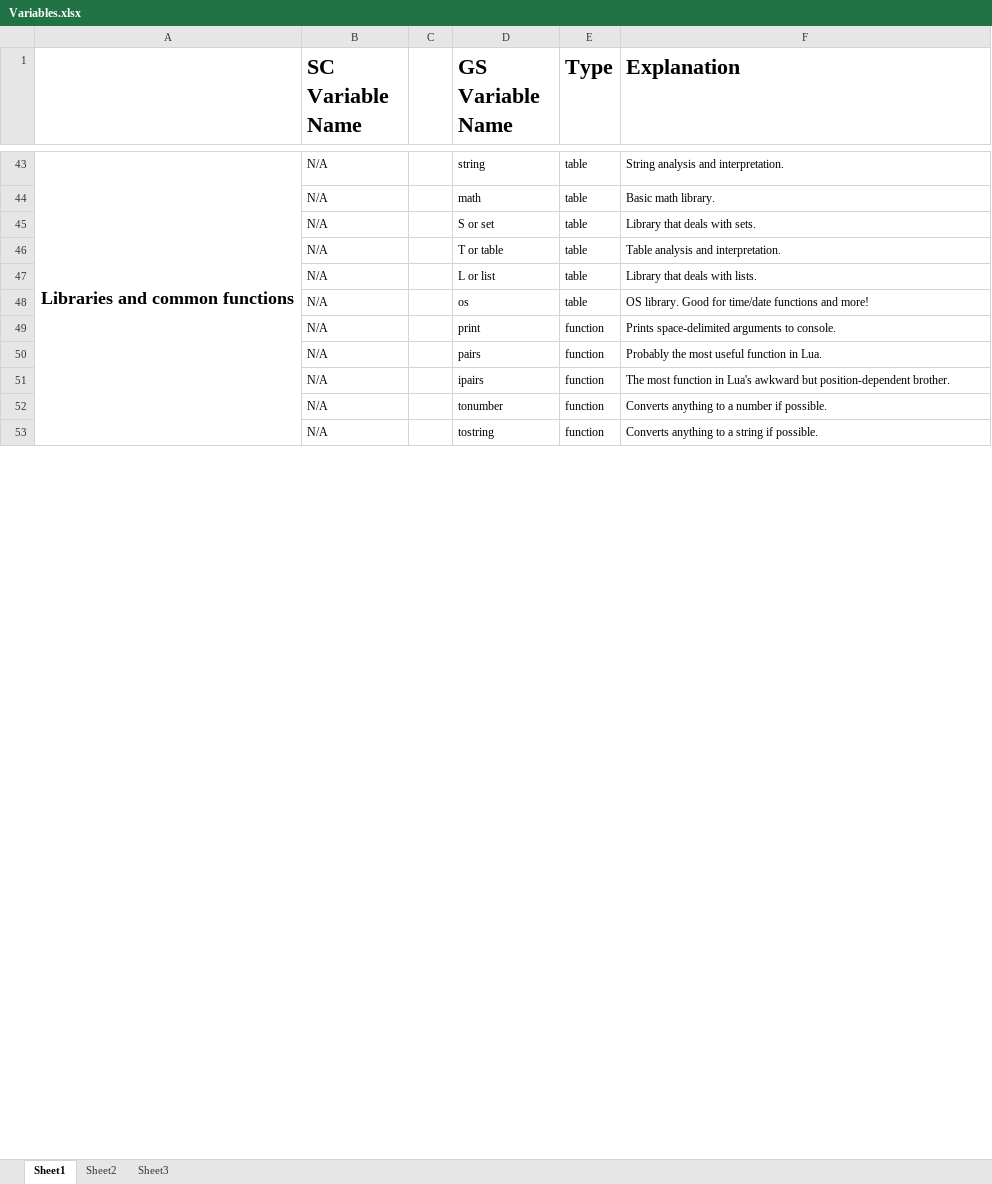
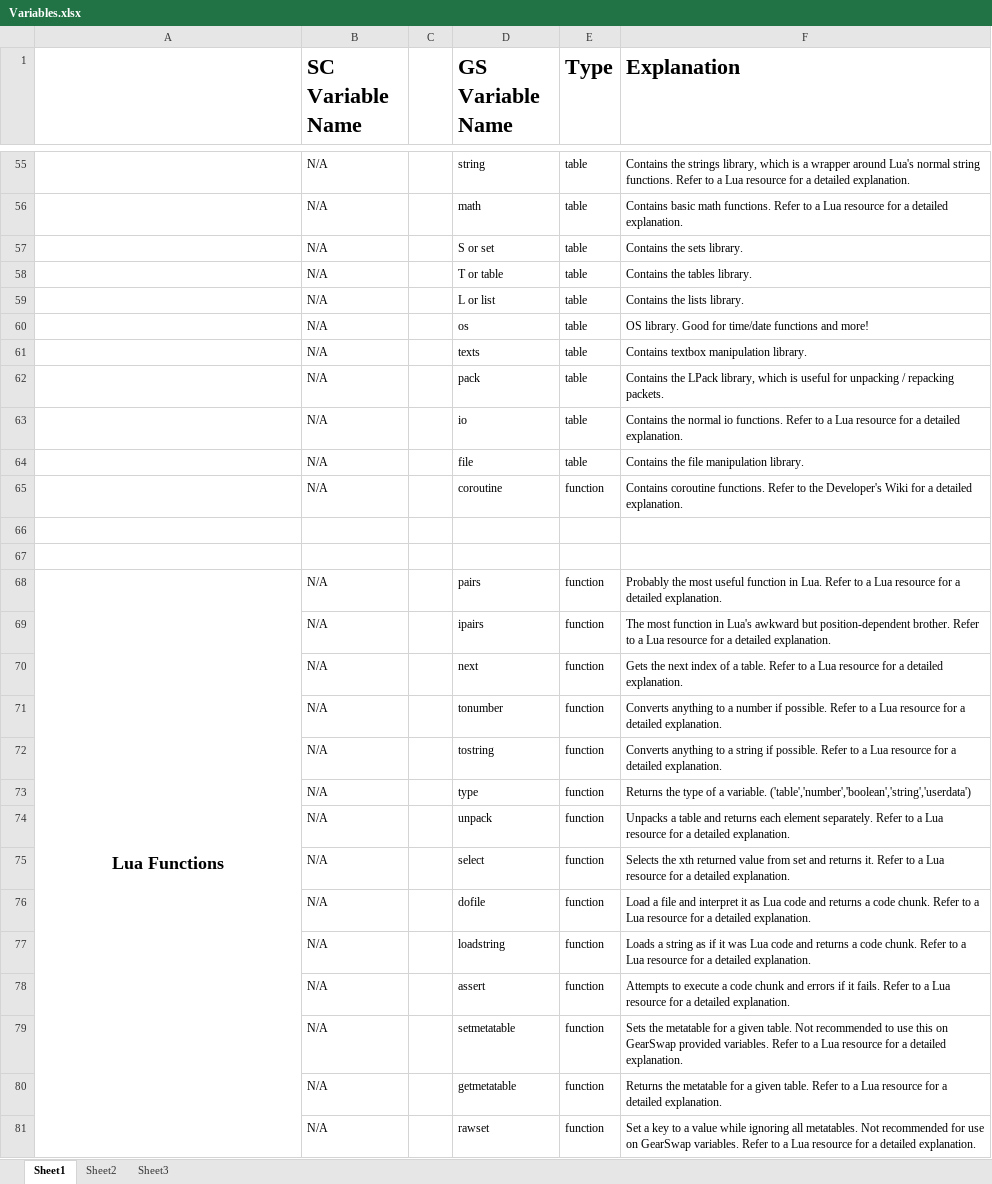
Before and after one commit to Windower/Lua, an Excel workbook: addons/GearSwap/beta_examples_and_information/Variables.xlsx, sheet Sheet1, drawn as a sheet; only a part is shown, gaps mark what is left out; values as stored, in another font and other column widths than the file's, no borders; removed rows and columns are numbered as before the commit, all else as after; the diff covers the shown part only; the diff names each change by its address in the sheet, - before the commit and + after, or states it on an @@ line.

Commit message:
GearSwap - Documentation update

```diff
--- a/addons/GearSwap/beta_examples_and_information/Variables.xlsx (sheet Sheet1)
+++ b/addons/GearSwap/beta_examples_and_information/Variables.xlsx (sheet Sheet1)
-A55: Libraries and common functions
+A55: (empty)
-A43:A54 merged
-F55 (Explanation): String analysis and interpretation.
+F55 (Explanation): Contains the strings library, which is a wrapper around Lua's normal string functions. Refer to a Lua resource for a detailed explanation.
-F56 (Explanation): Basic math library.
+F56 (Explanation): Contains basic math functions. Refer to a Lua resource for a detailed explanation.
-F57 (Explanation): Library that deals with sets.
+F57 (Explanation): Contains the sets library.
-F58 (Explanation): Table analysis and interpretation.
+F58 (Explanation): Contains the tables library.
-F59 (Explanation): Library that deals with lists.
+F59 (Explanation): Contains the lists library.
+row 61:  | N/A |  | texts | table | Contains textbox manipulation library.
+row 62:  | N/A |  | pack | table | Contains the LPack library, which is useful for unpacking / repacking packets.
+row 63:  | N/A |  | io | table | Contains the normal io functions. Refer to a Lua resource for a detailed explanation.
+row 64:  | N/A |  | file | table | Contains the file manipulation library.
-D65 (GS Variable Name): print
+D65 (GS Variable Name): coroutine
-F65 (Explanation): Prints space-delimited arguments to console.
+F65 (Explanation): Contains coroutine functions. Refer to the Developer's Wiki for a detailed explanation.
+row 66: (empty)
+row 67: (empty)
-A68: (empty)
+A68: Lua Functions
+A68:A83 merged
-F68 (Explanation): …in Lua.
+F68 (Explanation): …in Lua. Refer to a Lua resource for a detailed explanation.
-F69 (Explanation): …position-dependent brother.
+F69 (Explanation): …position-dependent brother. Refer to a Lua resource for a detailed explanation.
+row 70:  | N/A |  | next | function | Gets the next index of a table. Refer to a Lua resource for a detailed explanation.
-F71 (Explanation): …if possible.
+F71 (Explanation): …if possible. Refer to a Lua resource for a detailed explanation.
-F72 (Explanation): …if possible.
+F72 (Explanation): …if possible. Refer to a Lua resource for a detailed explanation.
+row 73:  | N/A |  | type | function | Returns the type of a variable. ('table','number','boolean','string','userdata')
+row 74:  | N/A |  | unpack | function | Unpacks a table and returns each element separately. Refer to a Lua resource for a detailed explanation.
+row 75:  | N/A |  | select | function | Selects the xth returned value from set and returns it. Refer to a Lua resource for a detailed explanation.
+row 76:  | N/A |  | dofile | function | Load a file and interpret it as Lua code and returns a code chunk. Refer to a Lua resource for a detailed explanation.
+row 77:  | N/A |  | loadstring | function | Loads a string as if it was Lua code and returns a code chunk. Refer to a Lua resource for a detailed explanation.
+row 78:  | N/A |  | assert | function | Attempts to execute a code chunk and errors if it fails. Refer to a Lua resource for a detailed explanation.
+row 79:  | N/A |  | setmetatable | function | Sets the metatable for a given table. Not recommended to use this on GearSwap provided variables. Refer to a Lua resource for a detailed explanation.
+row 80:  | N/A |  | getmetatable | function | Returns the metatable for a given table. Refer to a Lua resource for a detailed explanation.
+row 81:  | N/A |  | rawset | function | Set a key to a value while ignoring all metatables. Not recommended for use on GearSwap variables. Refer to a Lua resource for a detailed explanation.
```
Also changed, not shown: 14 added rows and 20 edited cells elsewhere in this sheet, 12 other files.
